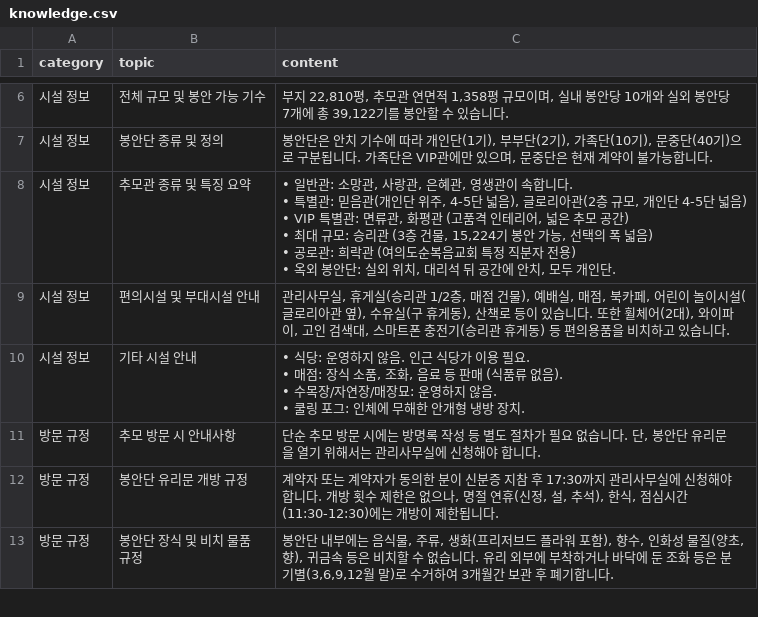
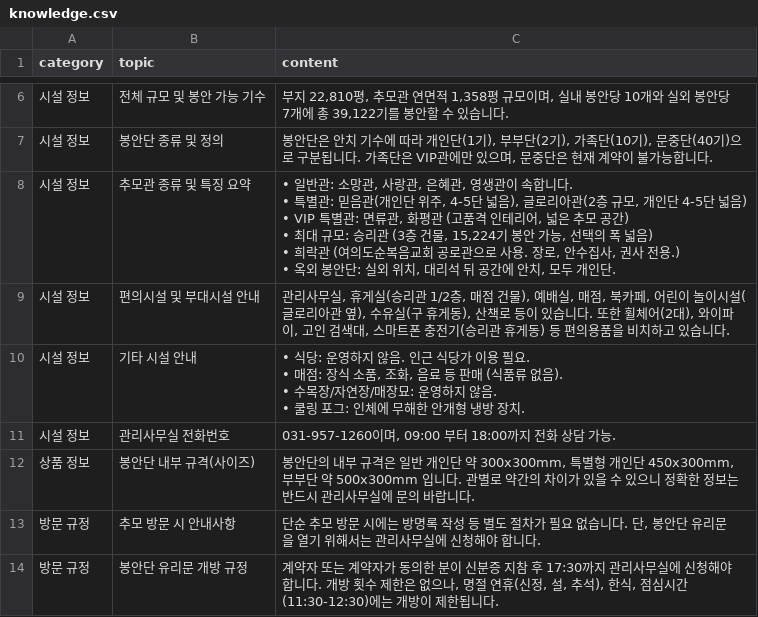
Before and after one commit to Hogrima/kakaoaibot1, a CSV file: knowledge.csv, drawn as a sheet; only a part is shown, gaps mark what is left out; the shorter side is filled out with more unchanged rows; the diff covers the shown part only.

Commit message:
Update knowledge.csv

```diff
--- a/knowledge.csv
+++ b/knowledge.csv
@@ -7,8 +7,8 @@
 시설 정보,봉안단 종류 및 정의,"봉안단은 안치 기수에 따라 개인단(1기), 부부단(2기), 가족단(10기), 문중단(40기)으로 구분됩니다. 가족단은 VIP관에만 있으며, 문중단은 현재 계약이 불가능합니다."
-시설 정보,추모관 종류 및 특징 요약,"• 일반관: 소망관, 사랑관, 은혜관, 영생관이 속합니다.
-• 특별관: 믿음관(개인단 위주, 4-5단 넓음), 글로리아관(2층 규모, 개인단 4-5단 넓음)
-• VIP 특별관: 면류관, 화평관 (고품격 인테리어, 넓은 추모 공간)
-• 최대 규모: 승리관 (3층 건물, 15,224기 봉안 가능, 선택의 폭 넓음)
-• 공로관: 희락관 (여의도순복음교회 특정 직분자 전용)
-• 옥외 봉안단: 실외 위치, 대리석 뒤 공간에 안치, 모두 개인단."
+시설 정보,추모관 종류 및 특징 요약,"• 일반관: 소망관, 사랑관, 은혜관, 영생관이 속합니다.
+• 특별관: 믿음관(개인단 위주, 4-5단 넓음), 글로리아관(2층 규모, 개인단 4-5단 넓음)
+• VIP 특별관: 면류관, 화평관 (고품격 인테리어, 넓은 추모 공간)
+• 최대 규모: 승리관 (3층 건물, 15,224기 봉안 가능, 선택의 폭 넓음)
+• 희락관 (여의도순복음교회 공로관으로 사용. 장로, 안수집사, 권사 전용.)
+• 옥외 봉안단: 실외 위치, 대리석 뒤 공간에 안치, 모두 개인단."
 시설 정보,편의시설 및 부대시설 안내,"관리사무실, 휴게실(승리관 1/2층, 매점 건물), 예배실, 매점, 북카페, 어린이 놀이시설(글로리아관 옆), 수유실(구 휴게동), 산책로 등이 있습니다. 또한 휠체어(2대), 와이파이, 고인 검색대, 스마트폰 충전기(승리관 휴게동) 등 편의용품을 비치하고 있습니다."
@@ -18,2 +18,4 @@
 • 쿨링 포그: 인체에 무해한 안개형 냉방 장치."
+시설 정보,관리사무실 전화번호,"031-957-1260이며, 09:00 부터 18:00까지 전화 상담 가능."
+상품 정보,봉안단 내부 규격(사이즈),"봉안단의 내부 규격은 일반 개인단 약 300x300mm, 특별형 개인단 450x300mm, 부부단 약 500x300mm 입니다. 관별로 약간의 차이가 있을 수 있으니 정확한 정보는 반드시 관리사무실에 문의 바랍니다."
 방문 규정,추모 방문 시 안내사항,"단순 추모 방문 시에는 방명록 작성 등 별도 절차가 필요 없습니다. 단, 봉안단 유리문을 열기 위해서는 관리사무실에 신청해야 합니다."
```
Also changed, not shown: 5 added rows and 7 edited cells elsewhere in this file.
